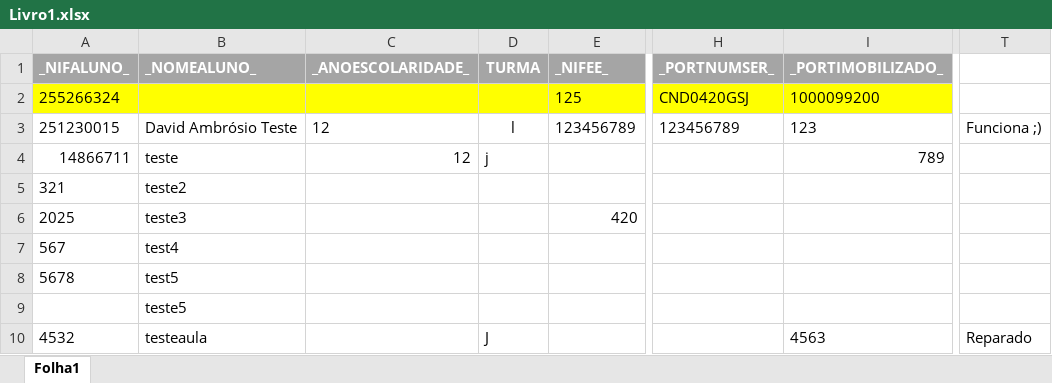
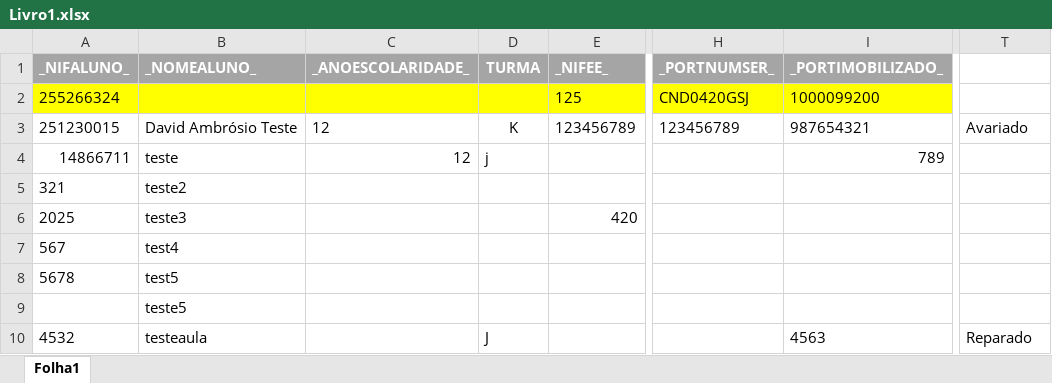
Before and after one commit to Rosio0/Baixa_PC, an Excel workbook: Baixa_PC/Livro1.xlsx, sheet Folha1, drawn as a sheet; only a part is shown, gaps mark what is left out; values as stored, in another font and other column widths than the file's, no borders; the diff names each change by its address in the sheet, - before the commit and + after, or states it on an @@ line.

Commit message:
Correção de erro excel

```diff
--- a/Baixa_PC/Livro1.xlsx (sheet Folha1)
+++ b/Baixa_PC/Livro1.xlsx (sheet Folha1)
-D3 (TURMA): l
+D3 (TURMA): K
-I3 (_PORTIMOBILIZADO_): 123
+I3 (_PORTIMOBILIZADO_): 987654321
-T3: Funciona ;)
+T3: Avariado
```
